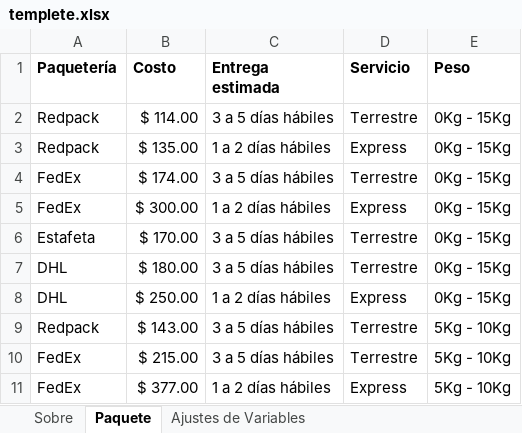
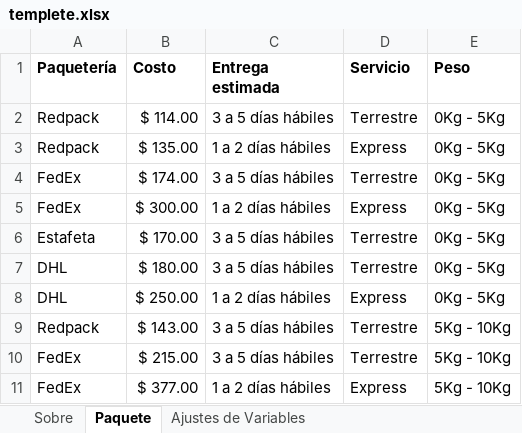
Before and after one commit to DanielDevss/enviosPaquetes_exceldb, an Excel workbook: plantilla/templete.xlsx, sheet Paquete, drawn as a sheet; only a part is shown; values as stored, in another font and other column widths than the file's, no borders; the diff names each change by its address in the sheet, - before the commit and + after, or states it on an @@ line.

```diff
--- a/plantilla/templete.xlsx (sheet Paquete)
+++ b/plantilla/templete.xlsx (sheet Paquete)
-E2:E8 (Peso): 0Kg - 15Kg
+E2:E8 (Peso): 0Kg - 5Kg
```
Also changed, not shown: 8 other files.
